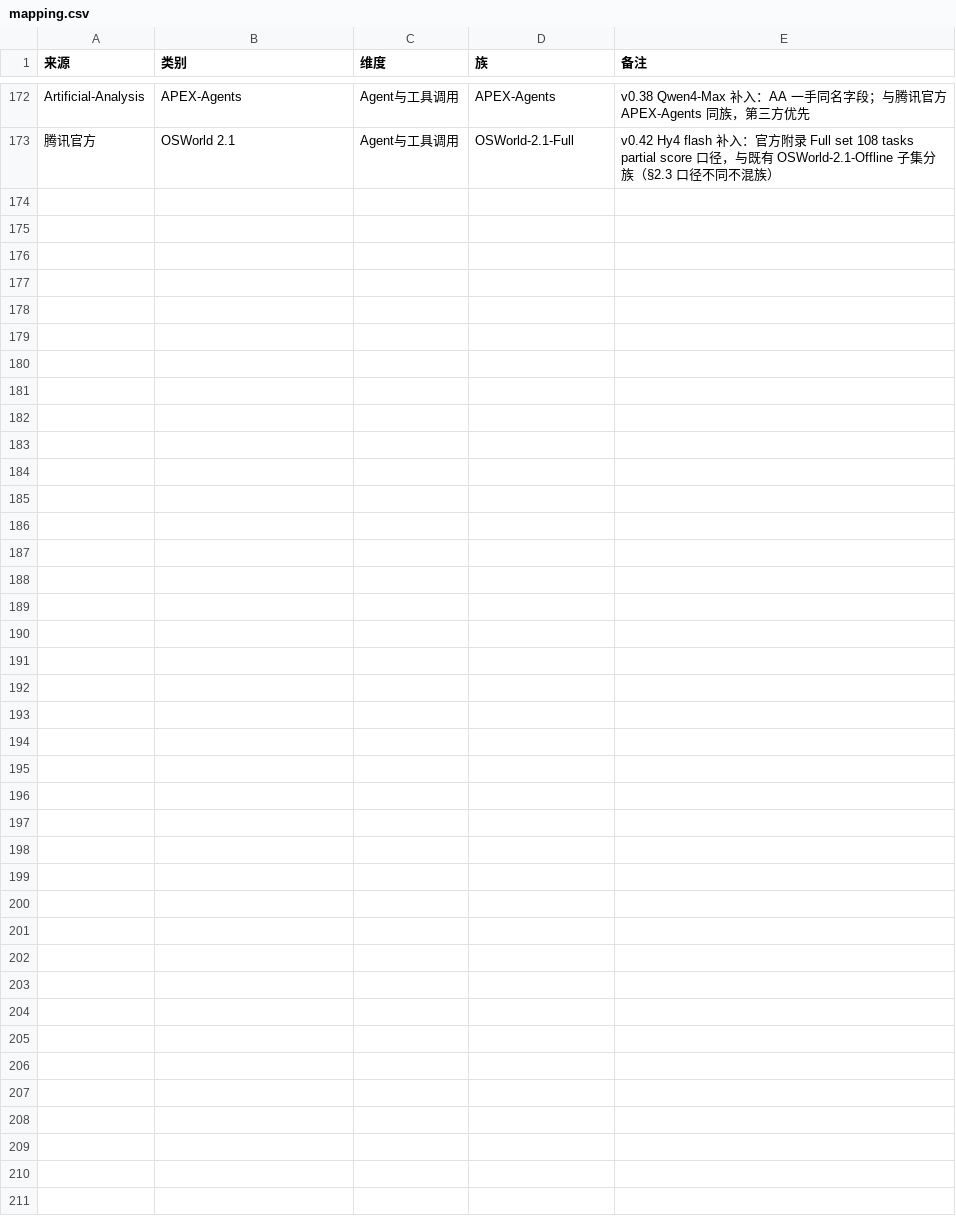
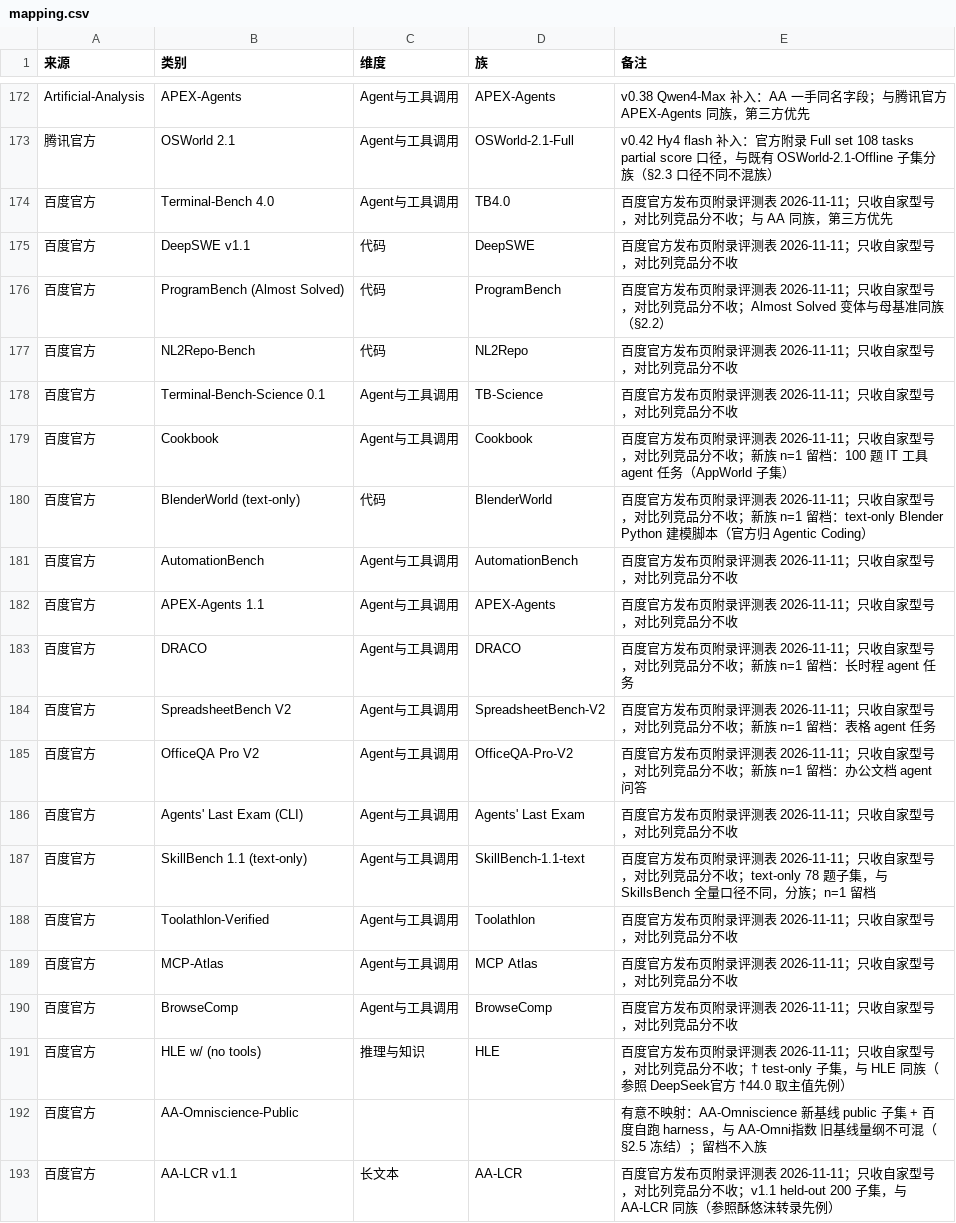
Before and after one commit to Brando-2077/model-radar, a CSV file: data/mapping.csv, drawn as a sheet; only a part is shown, gaps mark what is left out.

Commit message:
feat(data): v0.44.0 同步网页版——ERNIE-5.5-Flash-Preview 入库（46 模型/1318 证据/85 族）

```diff
--- a/data/mapping.csv
+++ b/data/mapping.csv
@@ -173 +173,21 @@ Artificial-Analysis,APEX-Agents,Agent与工具调用,APEX-Agents,v0.38 Qwen4-Max
 腾讯官方,OSWorld 2.1,Agent与工具调用,OSWorld-2.1-Full,v0.42 Hy4 flash 补入：官方附录 Full set 108 tasks partial score 口径，与既有 OSWorld-2.1-Offline 子集分族（§2.3 口径不同不混族）
+百度官方,Terminal-Bench 4.0,Agent与工具调用,TB4.0,百度官方发布页附录评测表 2026-11-11；只收自家型号，对比列竞品分不收；与 AA 同族，第三方优先
+百度官方,DeepSWE v1.1,代码,DeepSWE,百度官方发布页附录评测表 2026-11-11；只收自家型号，对比列竞品分不收
+百度官方,ProgramBench (Almost Solved),代码,ProgramBench,百度官方发布页附录评测表 2026-11-11；只收自家型号，对比列竞品分不收；Almost Solved 变体与母基准同族（§2.2）
+百度官方,NL2Repo-Bench,代码,NL2Repo,百度官方发布页附录评测表 2026-11-11；只收自家型号，对比列竞品分不收
+百度官方,Terminal-Bench-Science 0.1,Agent与工具调用,TB-Science,百度官方发布页附录评测表 2026-11-11；只收自家型号，对比列竞品分不收
+百度官方,Cookbook,Agent与工具调用,Cookbook,百度官方发布页附录评测表 2026-11-11；只收自家型号，对比列竞品分不收；新族 n=1 留档：100 题 IT 工具 agent 任务（AppWorld 子集）
+百度官方,BlenderWorld (text-only),代码,BlenderWorld,百度官方发布页附录评测表 2026-11-11；只收自家型号，对比列竞品分不收；新族 n=1 留档：text-only Blender Python 建模脚本（官方归 Agentic Coding）
+百度官方,AutomationBench,Agent与工具调用,AutomationBench,百度官方发布页附录评测表 2026-11-11；只收自家型号，对比列竞品分不收
+百度官方,APEX-Agents 1.1,Agent与工具调用,APEX-Agents,百度官方发布页附录评测表 2026-11-11；只收自家型号，对比列竞品分不收
+百度官方,DRACO,Agent与工具调用,DRACO,百度官方发布页附录评测表 2026-11-11；只收自家型号，对比列竞品分不收；新族 n=1 留档：长时程 agent 任务
+百度官方,SpreadsheetBench V2,Agent与工具调用,SpreadsheetBench-V2,百度官方发布页附录评测表 2026-11-11；只收自家型号，对比列竞品分不收；新族 n=1 留档：表格 agent 任务
+百度官方,OfficeQA Pro V2,Agent与工具调用,OfficeQA-Pro-V2,百度官方发布页附录评测表 2026-11-11；只收自家型号，对比列竞品分不收；新族 n=1 留档：办公文档 agent 问答
+百度官方,Agents' Last Exam (CLI),Agent与工具调用,Agents' Last Exam,百度官方发布页附录评测表 2026-11-11；只收自家型号，对比列竞品分不收
+百度官方,SkillBench 1.1 (text-only),Agent与工具调用,SkillBench-1.1-text,百度官方发布页附录评测表 2026-11-11；只收自家型号，对比列竞品分不收；text-only 78 题子集，与 SkillsBench 全量口径不同，分族；n=1 留档
+百度官方,Toolathlon-Verified,Agent与工具调用,Toolathlon,百度官方发布页附录评测表 2026-11-11；只收自家型号，对比列竞品分不收
+百度官方,MCP-Atlas,Agent与工具调用,MCP Atlas,百度官方发布页附录评测表 2026-11-11；只收自家型号，对比列竞品分不收
+百度官方,BrowseComp,Agent与工具调用,BrowseComp,百度官方发布页附录评测表 2026-11-11；只收自家型号，对比列竞品分不收
+百度官方,HLE w/ (no tools),推理与知识,HLE,百度官方发布页附录评测表 2026-11-11；只收自家型号，对比列竞品分不收；† test-only 子集，与 HLE 同族（参照 DeepSeek官方 †44.0 取主值先例）
+百度官方,AA-Omniscience-Public,,,有意不映射：AA-Omniscience 新基线 public 子集 + 百度自跑 harness，与 AA-Omni指数 旧基线量纲不可混（§2.5 冻结）；留档不入族
+百度官方,AA-LCR v1.1,长文本,AA-LCR,百度官方发布页附录评测表 2026-11-11；只收自家型号，对比列竞品分不收；v1.1 held-out 200 子集，与 AA-LCR 同族（参照酥悠沫转录先例）
```
Also changed, not shown: data/canon.csv, data/models.csv, 7 other files.
